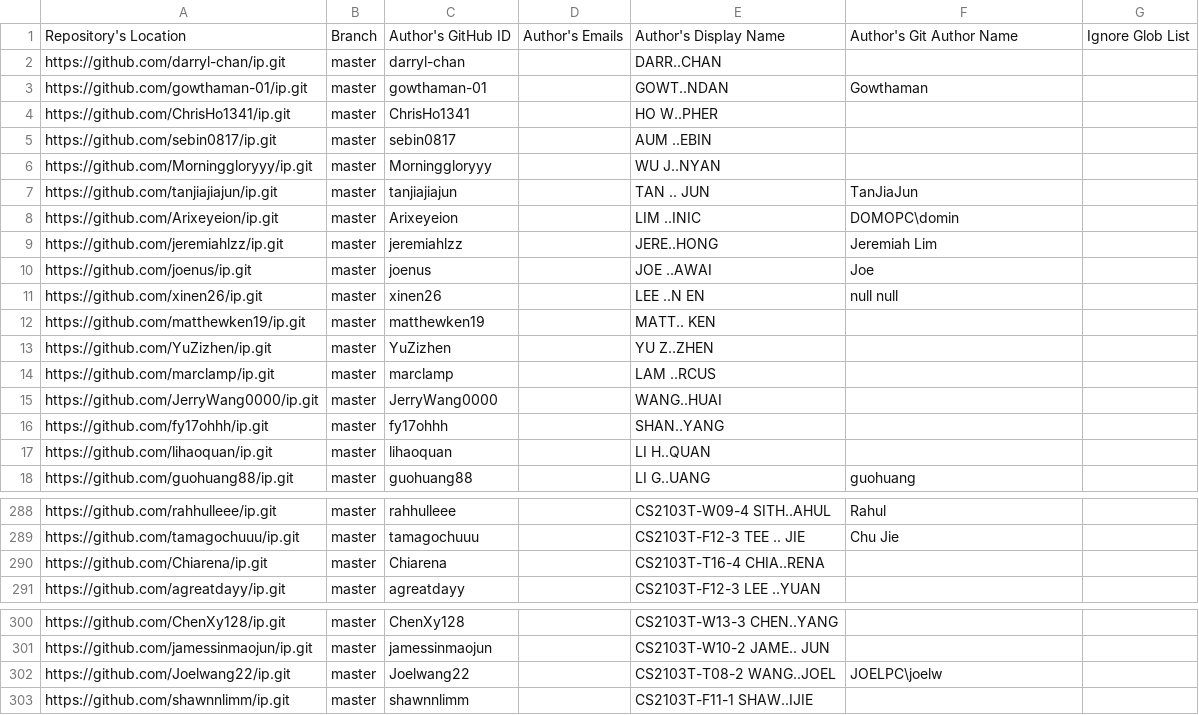
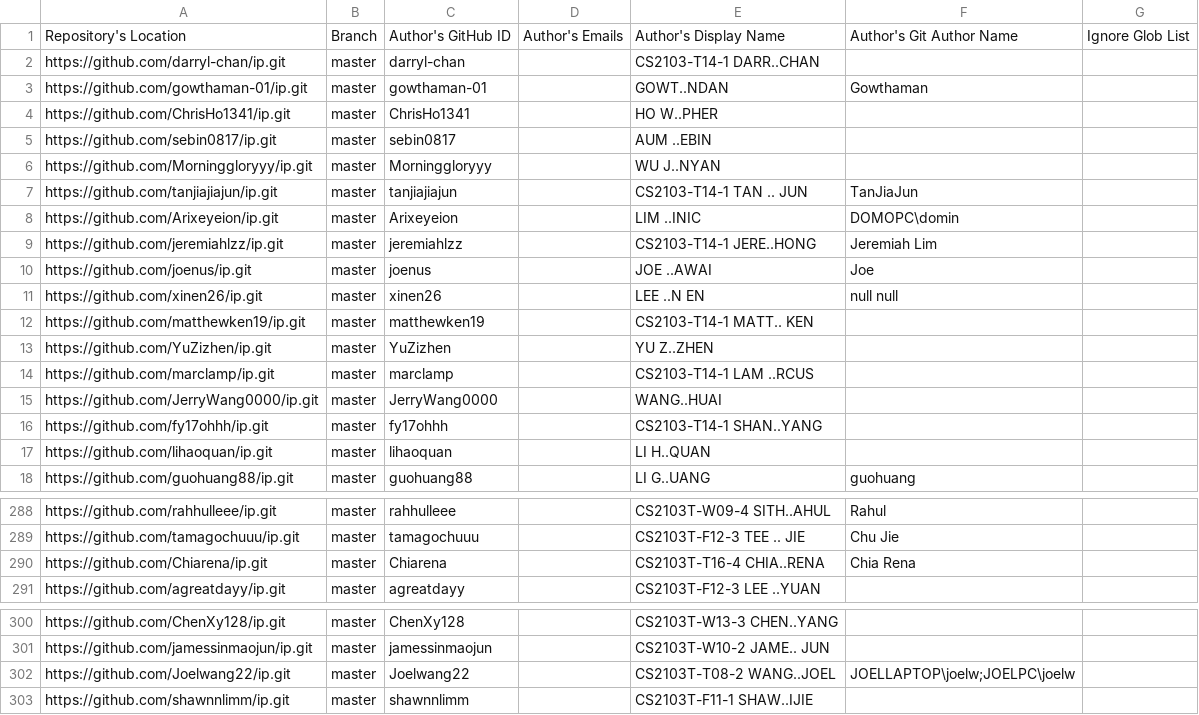
Before and after one commit to nus-cs2103-AY2324S2/ip-dashboard, a CSV file: configs/author-config.csv, drawn as a sheet; only a part is shown, gaps mark what is left out.

Commit message:
Update configs

```diff
--- a/configs/author-config.csv
+++ b/configs/author-config.csv
@@ -1,3 +1,3 @@
 Repository's Location,Branch,Author's GitHub ID,Author's Emails,Author's Display Name,Author's Git Author Name,Ignore Glob List
-https://github.com/darryl-chan/ip.git,master,darryl-chan,,DARR..CHAN,,
+https://github.com/darryl-chan/ip.git,master,darryl-chan,,CS2103-T14-1 DARR..CHAN,,
 https://github.com/gowthaman-01/ip.git,master,gowthaman-01,,GOWT..NDAN,Gowthaman,
@@ -6,12 +6,12 @@ https://github.com/sebin0817/ip.git,master,sebin0817,,AUM ..EBIN,,
 https://github.com/Morninggloryyy/ip.git,master,Morninggloryyy,,WU J..NYAN,,
-https://github.com/tanjiajiajun/ip.git,master,tanjiajiajun,,TAN .. JUN,TanJiaJun,
+https://github.com/tanjiajiajun/ip.git,master,tanjiajiajun,,CS2103-T14-1 TAN .. JUN,TanJiaJun,
 https://github.com/Arixeyeion/ip.git,master,Arixeyeion,,LIM ..INIC,DOMOPC\domin,
-https://github.com/jeremiahlzz/ip.git,master,jeremiahlzz,,JERE..HONG,Jeremiah Lim,
+https://github.com/jeremiahlzz/ip.git,master,jeremiahlzz,,CS2103-T14-1 JERE..HONG,Jeremiah Lim,
 https://github.com/joenus/ip.git,master,joenus,,JOE ..AWAI,Joe,
 https://github.com/xinen26/ip.git,master,xinen26,,LEE ..N EN,null null,
-https://github.com/matthewken19/ip.git,master,matthewken19,,MATT.. KEN,,
+https://github.com/matthewken19/ip.git,master,matthewken19,,CS2103-T14-1 MATT.. KEN,,
 https://github.com/YuZizhen/ip.git,master,YuZizhen,,YU Z..ZHEN,,
-https://github.com/marclamp/ip.git,master,marclamp,,LAM ..RCUS,,
+https://github.com/marclamp/ip.git,master,marclamp,,CS2103-T14-1 LAM ..RCUS,,
 https://github.com/JerryWang0000/ip.git,master,JerryWang0000,,WANG..HUAI,,
-https://github.com/fy17ohhh/ip.git,master,fy17ohhh,,SHAN..YANG,,
+https://github.com/fy17ohhh/ip.git,master,fy17ohhh,,CS2103-T14-1 SHAN..YANG,,
 https://github.com/lihaoquan/ip.git,master,lihaoquan,,LI H..QUAN,,
@@ -289,3 +289,3 @@ https://github.com/rahhulleee/ip.git,master,rahhulleee,,CS2103T-W09-4 SITH..AHUL
 https://github.com/tamagochuuu/ip.git,master,tamagochuuu,,CS2103T-F12-3 TEE .. JIE,Chu Jie,
-https://github.com/Chiarena/ip.git,master,Chiarena,,CS2103T-T16-4 CHIA..RENA,,
+https://github.com/Chiarena/ip.git,master,Chiarena,,CS2103T-T16-4 CHIA..RENA,Chia Rena,
 https://github.com/agreatdayy/ip.git,master,agreatdayy,,CS2103T-F12-3 LEE ..YUAN,,
@@ -301,3 +301,3 @@ https://github.com/ChenXy128/ip.git,master,ChenXy128,,CS2103T-W13-3 CHEN..YANG,,
 https://github.com/jamessinmaojun/ip.git,master,jamessinmaojun,,CS2103T-W10-2 JAME.. JUN,,
-https://github.com/Joelwang22/ip.git,master,Joelwang22,,CS2103T-T08-2 WANG..JOEL,JOELPC\joelw,
+https://github.com/Joelwang22/ip.git,master,Joelwang22,,CS2103T-T08-2 WANG..JOEL,JOELLAPTOP\joelw;JOELPC\joelw,
 https://github.com/shawnnlimm/ip.git,master,shawnnlimm,,CS2103T-F11-1 SHAW..IJIE,,
```
